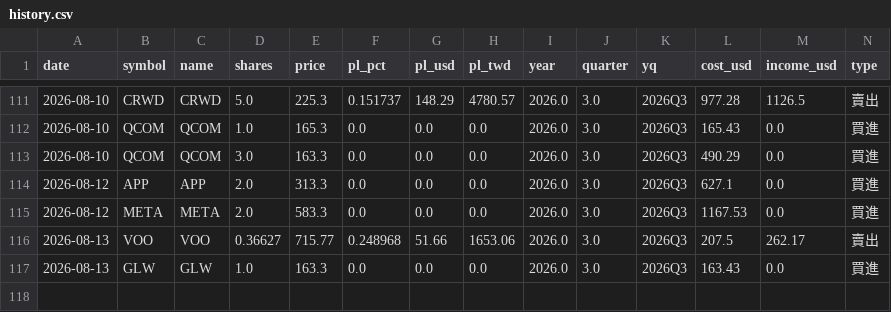
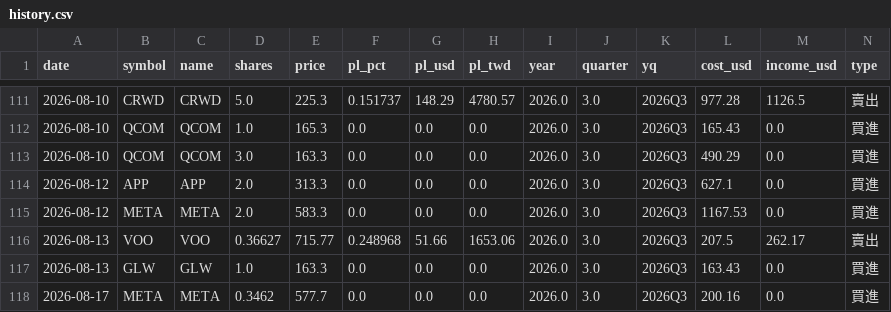
Before and after one commit to ymt1001816-cyber/my-stock-app, a CSV file: history.csv, drawn as a sheet; only a part is shown, gaps mark what is left out; rows hold the shown columns only; the diff names each change by its address in the sheet, - before the commit and + after, or states it on an @@ line.

Commit message:
新增交易紀錄 history.csv

```diff
--- a/history.csv
+++ b/history.csv
+row 118: 2026-08-17 | META | META | 0.3462 | 577.7 | 0.0 | 0.0 | 0.0 | 2026.0 | 3.0 | 2026Q3 | 200.16 | 0.0 | 買進
```
